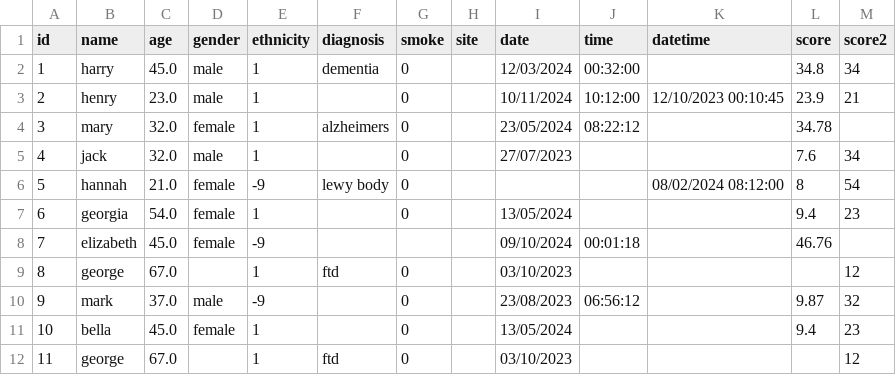
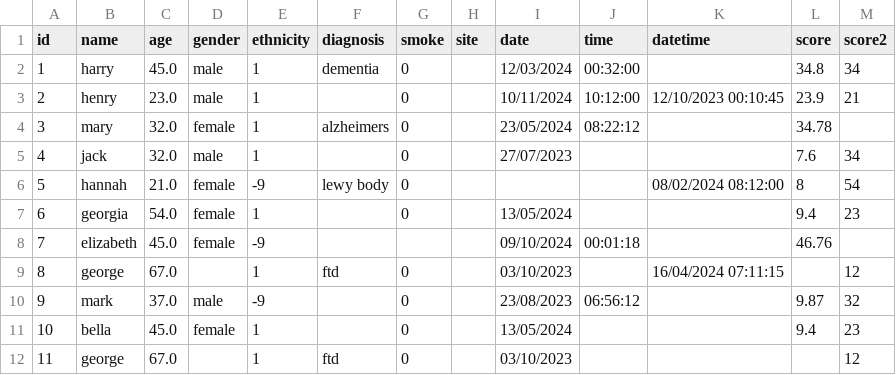
Before and after one commit to LewisHotchkissDPUK/SynthOpt, a CSV file: examples/NEW_TESTING_DATASET.csv, drawn as a sheet.

Commit message:
added support for datetime

```diff
--- a/examples/NEW_TESTING_DATASET.csv
+++ b/examples/NEW_TESTING_DATASET.csv
@@ -8,3 +8,3 @@
 7,elizabeth,45.0,female,-9,,,,09/10/2024,00:01:18,,46.76,
-8,george,67.0,,1,ftd,0,,03/10/2023,,,,12
+8,george,67.0,,1,ftd,0,,03/10/2023,,16/04/2024 07:11:15,,12
 9,mark,37.0,male,-9,,0,,23/08/2023,06:56:12,,9.87,32
```
Also changed, not shown: output/NEW_TESTING_DATASET_SYNTHETIC_STRUCTURAL.csv, 2 other files.
